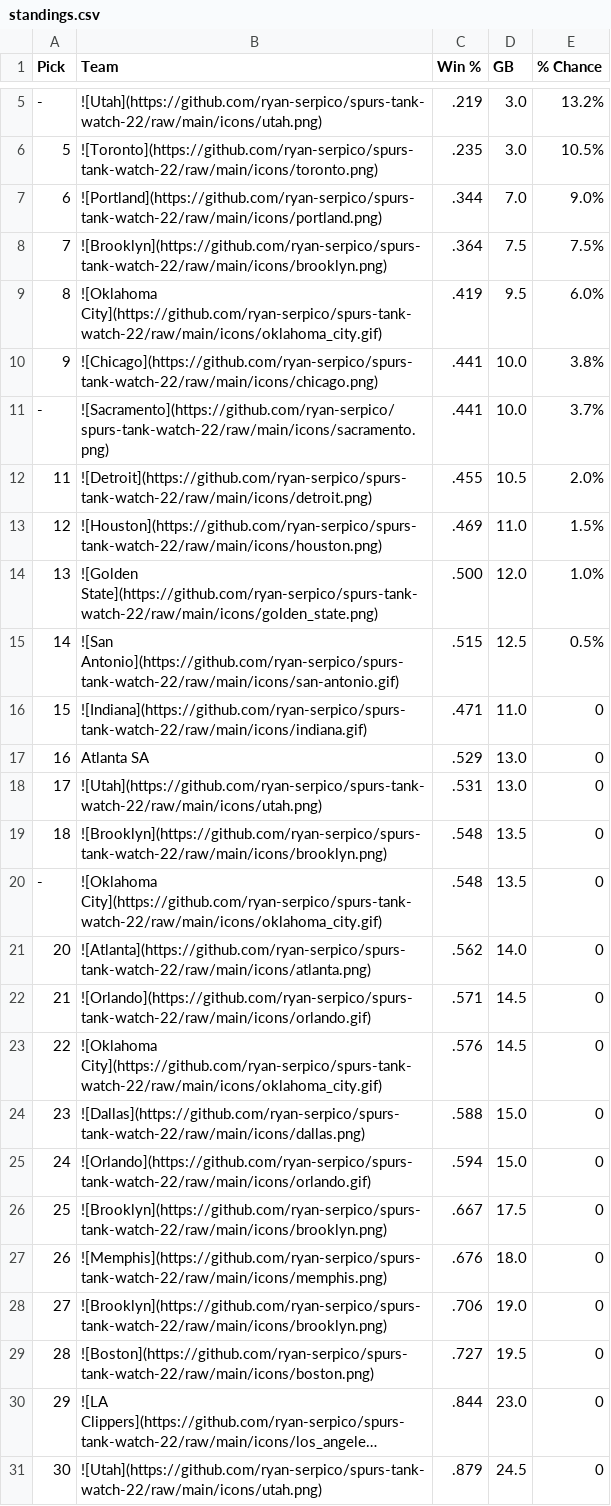
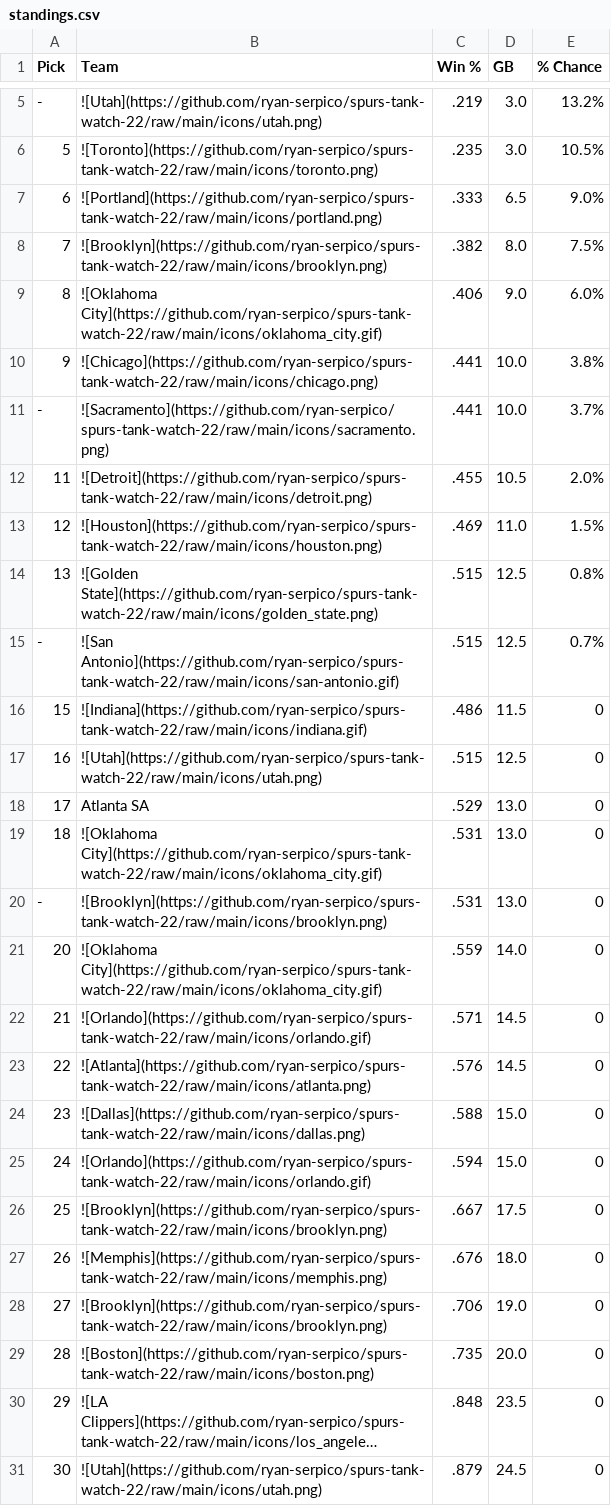
Before and after one commit to ryan-serpico/spurs-tank-watch-22, a CSV file: output/standings.csv, drawn as a sheet; only a part is shown, gaps mark what is left out; long unchanged cells end in …; the diff names each change by its address in the sheet, - before the commit and + after, or states it on an @@ line.

Commit message:
Latest data: Fri Jan  3 09:01:35 UTC 2025

```diff
--- a/output/standings.csv
+++ b/output/standings.csv
-C7 (Win %): .344
+C7 (Win %): .333
-D7 (GB): 7.0
+D7 (GB): 6.5
-C8 (Win %): .364
+C8 (Win %): .382
-D8 (GB): 7.5
+D8 (GB): 8.0
-C9 (Win %): .419
+C9 (Win %): .406
-D9 (GB): 9.5
+D9 (GB): 9.0
-C14 (Win %): .500
+C14 (Win %): .515
-D14 (GB): 12.0
+D14 (GB): 12.5
-E14 (% Chance): 1.0%
+E14 (% Chance): 0.8%
-A15 (Pick): 14
+A15 (Pick): -
-E15 (% Chance): 0.5%
+E15 (% Chance): 0.7%
-C16 (Win %): .471
+C16 (Win %): .486
-D16 (GB): 11.0
+D16 (GB): 11.5
-B17 (Team): Atlanta SA
+B17 (Team): ![Utah](https://github.com/ryan-serpico/spurs-tank-watch-22/raw/main/icons/utah.png)
-C17 (Win %): .529
+C17 (Win %): .515
-D17 (GB): 13.0
+D17 (GB): 12.5
-B18 (Team): ![Utah](https://github.com/ryan-serpico/spurs-tank-watch-22/raw/main/icons/utah.png)
+B18 (Team): Atlanta SA
-C18 (Win %): .531
+C18 (Win %): .529
-B19 (Team): ![Brooklyn](https://github.com/ryan-serpico/spurs-tank-watch-22/raw/main/icons/brooklyn.png)
+B19 (Team): ![Oklahoma City](https://github.com/ryan-serpico/spurs-tank-watch-22/raw/main/icons/oklahoma_city.gif)
-C19:C20 (Win %): .548
+C19:C20 (Win %): .531
-D19:D20 (GB): 13.5
+D19:D20 (GB): 13.0
-B20 (Team): ![Oklahoma City](https://github.com/ryan-serpico/spurs-tank-watch-22/raw/main/icons/oklahoma_city.gif)
+B20 (Team): ![Brooklyn](https://github.com/ryan-serpico/spurs-tank-watch-22/raw/main/icons/brooklyn.png)
-B21 (Team): ![Atlanta](https://github.com/ryan-serpico/spurs-tank-watch-22/raw/main/icons/atlanta.png)
+B21 (Team): ![Oklahoma City](https://github.com/ryan-serpico/spurs-tank-watch-22/raw/main/icons/oklahoma_city.gif)
-C21 (Win %): .562
+C21 (Win %): .559
-B23 (Team): ![Oklahoma City](https://github.com/ryan-serpico/spurs-tank-watch-22/raw/main/icons/oklahoma_city.gif)
+B23 (Team): ![Atlanta](https://github.com/ryan-serpico/spurs-tank-watch-22/raw/main/icons/atlanta.png)
-C29 (Win %): .727
+C29 (Win %): .735
-D29 (GB): 19.5
+D29 (GB): 20.0
-C30 (Win %): .844
+C30 (Win %): .848
-D30 (GB): 23.0
+D30 (GB): 23.5
```
Also changed, not shown: 3 other files.
